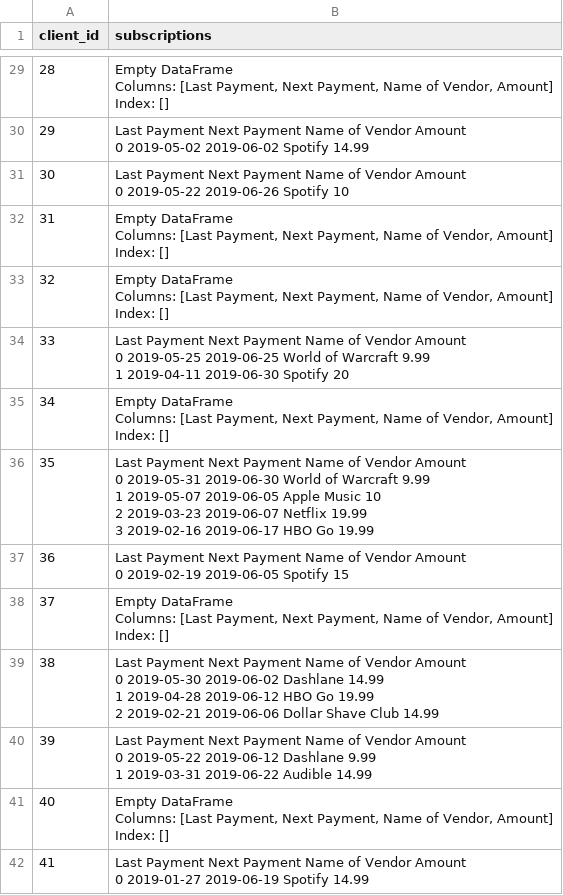
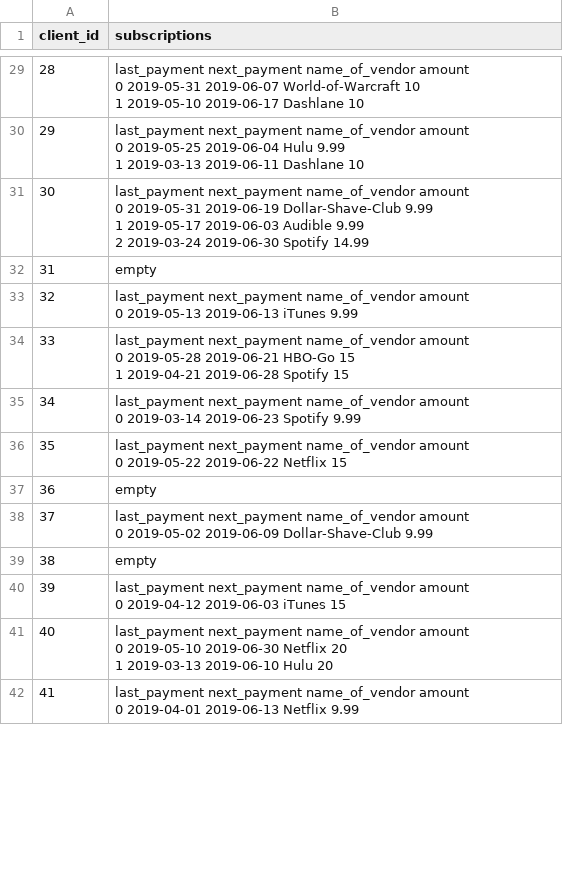
Before and after one commit to MichaelBejma/ISYS358OhBoy, a CSV file: sub_reminder_lookup.csv, drawn as a sheet; only a part is shown, gaps mark what is left out; ↵ is a line break in a cell; the diff covers the shown part only; the diff names each change by its address in the sheet, - before the commit and + after, or states it on an @@ line.

```diff
--- a/sub_reminder_lookup.csv
+++ b/sub_reminder_lookup.csv
-B29 (subscriptions): Empty DataFrame ↵ Columns: [Last Payment, Next Payment, Name of Vendor, Amount] ↵ Index: []
+B29 (subscriptions): last_payment next_payment name_of_vendor amount ↵ 0 2019-05-31 2019-06-07 World-of-Warcraft 10 ↵ 1 2019-05-10 2019-06-17 Dashlane 10
-B30 (subscriptions): Last Payment Next Payment Name of Vendor Amount ↵ 0 2019-05-02 2019-06-02 Spotify 14.99
+B30 (subscriptions): last_payment next_payment name_of_vendor amount ↵ 0 2019-05-25 2019-06-04 Hulu 9.99 ↵ 1 2019-03-13 2019-06-11 Dashlane 10
-B31 (subscriptions): Last Payment Next Payment Name of Vendor Amount ↵ 0 2019-05-22 2019-06-26 Spotify 10
+B31 (subscriptions): last_payment next_payment name_of_vendor amount ↵ 0 2019-05-31 2019-06-19 Dollar-Shave-Club 9.99 ↵ 1 2019-05-17 2019-06-03 Audible 9.99 ↵ 2 2019-03-24 2019-06-30 Spotify 14.99
-B32 (subscriptions): Empty DataFrame ↵ Columns: [Last Payment, Next Payment, Name of Vendor, Amount] ↵ Index: []
+B32 (subscriptions): empty
-B33 (subscriptions): Empty DataFrame ↵ Columns: [Last Payment, Next Payment, Name of Vendor, Amount] ↵ Index: []
+B33 (subscriptions): last_payment next_payment name_of_vendor amount ↵ 0 2019-05-13 2019-06-13 iTunes 9.99
-B34 (subscriptions): Last Payment Next Payment Name of Vendor Amount ↵ 0 2019-05-25 2019-06-25 World of Warcraft 9.99 ↵ 1 2019-04-11 2019-06-30 Spotify 20
+B34 (subscriptions): last_payment next_payment name_of_vendor amount ↵ 0 2019-05-28 2019-06-21 HBO-Go 15 ↵ 1 2019-04-21 2019-06-28 Spotify 15
-B35 (subscriptions): Empty DataFrame ↵ Columns: [Last Payment, Next Payment, Name of Vendor, Amount] ↵ Index: []
+B35 (subscriptions): last_payment next_payment name_of_vendor amount ↵ 0 2019-03-14 2019-06-23 Spotify 9.99
-B36 (subscriptions): Last Payment Next Payment Name of Vendor Amount ↵ 0 2019-05-31 2019-06-30 World of Warcraft 9.99 ↵ 1 2019-05-07 2019-06-05 Apple Music 10 ↵ 2 2019-03-23 2019-06-07 Netflix 19.99 ↵ 3 2019-02-16 2019-06-17 HBO Go 19.99
+B36 (subscriptions): last_payment next_payment name_of_vendor amount ↵ 0 2019-05-22 2019-06-22 Netflix 15
-B37 (subscriptions): Last Payment Next Payment Name of Vendor Amount ↵ 0 2019-02-19 2019-06-05 Spotify 15
+B37 (subscriptions): empty
-B38 (subscriptions): Empty DataFrame ↵ Columns: [Last Payment, Next Payment, Name of Vendor, Amount] ↵ Index: []
+B38 (subscriptions): last_payment next_payment name_of_vendor amount ↵ 0 2019-05-02 2019-06-09 Dollar-Shave-Club 9.99
-B39 (subscriptions): Last Payment Next Payment Name of Vendor Amount ↵ 0 2019-05-30 2019-06-02 Dashlane 14.99 ↵ 1 2019-04-28 2019-06-12 HBO Go 19.99 ↵ 2 2019-02-21 2019-06-06 Dollar Shave Club 14.99
+B39 (subscriptions): empty
-B40 (subscriptions): Last Payment Next Payment Name of Vendor Amount ↵ 0 2019-05-22 2019-06-12 Dashlane 9.99 ↵ 1 2019-03-31 2019-06-22 Audible 14.99
+B40 (subscriptions): last_payment next_payment name_of_vendor amount ↵ 0 2019-04-12 2019-06-03 iTunes 15
-B41 (subscriptions): Empty DataFrame ↵ Columns: [Last Payment, Next Payment, Name of Vendor, Amount] ↵ Index: []
+B41 (subscriptions): last_payment next_payment name_of_vendor amount ↵ 0 2019-05-10 2019-06-30 Netflix 20 ↵ 1 2019-03-13 2019-06-10 Hulu 20
-B42 (subscriptions): Last Payment Next Payment Name of Vendor Amount ↵ 0 2019-01-27 2019-06-19 Spotify 14.99
+B42 (subscriptions): last_payment next_payment name_of_vendor amount ↵ 0 2019-04-01 2019-06-13 Netflix 9.99
```
Also changed, not shown: 116 edited cells elsewhere in this file, acc_df.csv, cus_df.csv, 2 other files.
